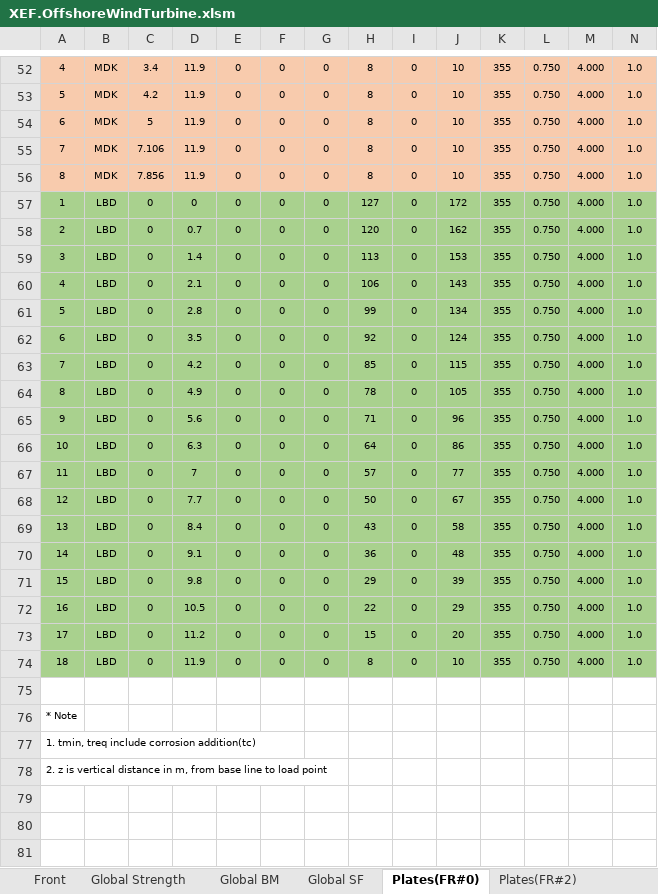
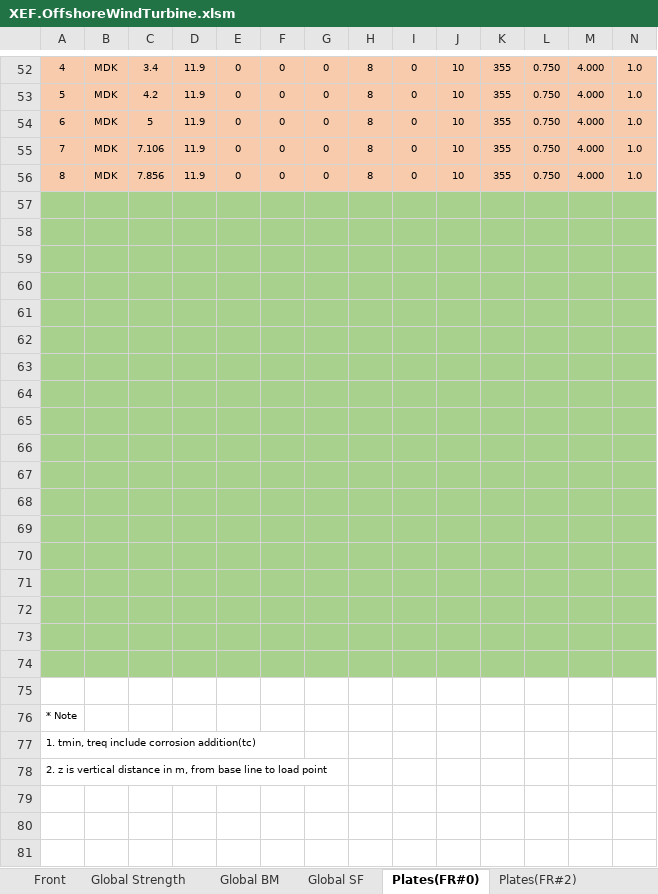
Before and after one commit to wjeongx/EngXExcel, an Excel workbook: XEF.OffshoreWindTurbine.xlsm, sheet Plates(FR#0), drawn as a sheet; only a part is shown, gaps mark what is left out; values as stored, in another font and other column widths than the file's, no borders; charts and pictures and conditional formats not drawn; removed rows and columns are numbered as before the commit, all else as after; rows hold the shown columns only; the diff names each change by its address in the sheet, - before the commit and + after, or states it on an @@ line.

```diff
--- a/XEF.OffshoreWindTurbine.xlsm (sheet Plates(FR#0))
+++ b/XEF.OffshoreWindTurbine.xlsm (sheet Plates(FR#0))
-row 57: 1 | LBD | 0 | 0 | 0 | 0 | 0 | 127 | 0 | 172 | 355 | 0.750 | 4.000 | 1.0
+row 57: (empty)
-row 58: 2 | LBD | 0 | 0.7 | 0 | 0 | 0 | 120 | 0 | 162 | 355 | 0.750 | 4.000 | 1.0
+row 58: (empty)
-row 59: 3 | LBD | 0 | 1.4 | 0 | 0 | 0 | 113 | 0 | 153 | 355 | 0.750 | 4.000 | 1.0
+row 59: (empty)
-row 60: 4 | LBD | 0 | 2.1 | 0 | 0 | 0 | 106 | 0 | 143 | 355 | 0.750 | 4.000 | 1.0
+row 60: (empty)
-row 61: 5 | LBD | 0 | 2.8 | 0 | 0 | 0 | 99 | 0 | 134 | 355 | 0.750 | 4.000 | 1.0
+row 61: (empty)
-row 62: 6 | LBD | 0 | 3.5 | 0 | 0 | 0 | 92 | 0 | 124 | 355 | 0.750 | 4.000 | 1.0
+row 62: (empty)
-row 63: 7 | LBD | 0 | 4.2 | 0 | 0 | 0 | 85 | 0 | 115 | 355 | 0.750 | 4.000 | 1.0
+row 63: (empty)
-row 64: 8 | LBD | 0 | 4.9 | 0 | 0 | 0 | 78 | 0 | 105 | 355 | 0.750 | 4.000 | 1.0
+row 64: (empty)
-row 65: 9 | LBD | 0 | 5.6 | 0 | 0 | 0 | 71 | 0 | 96 | 355 | 0.750 | 4.000 | 1.0
+row 65: (empty)
-row 66: 10 | LBD | 0 | 6.3 | 0 | 0 | 0 | 64 | 0 | 86 | 355 | 0.750 | 4.000 | 1.0
+row 66: (empty)
-row 67: 11 | LBD | 0 | 7 | 0 | 0 | 0 | 57 | 0 | 77 | 355 | 0.750 | 4.000 | 1.0
+row 67: (empty)
-row 68: 12 | LBD | 0 | 7.7 | 0 | 0 | 0 | 50 | 0 | 67 | 355 | 0.750 | 4.000 | 1.0
+row 68: (empty)
-row 69: 13 | LBD | 0 | 8.4 | 0 | 0 | 0 | 43 | 0 | 58 | 355 | 0.750 | 4.000 | 1.0
+row 69: (empty)
-row 70: 14 | LBD | 0 | 9.1 | 0 | 0 | 0 | 36 | 0 | 48 | 355 | 0.750 | 4.000 | 1.0
+row 70: (empty)
-row 71: 15 | LBD | 0 | 9.8 | 0 | 0 | 0 | 29 | 0 | 39 | 355 | 0.750 | 4.000 | 1.0
+row 71: (empty)
-row 72: 16 | LBD | 0 | 10.5 | 0 | 0 | 0 | 22 | 0 | 29 | 355 | 0.750 | 4.000 | 1.0
+row 72: (empty)
-row 73: 17 | LBD | 0 | 11.2 | 0 | 0 | 0 | 15 | 0 | 20 | 355 | 0.750 | 4.000 | 1.0
+row 73: (empty)
-row 74: 18 | LBD | 0 | 11.9 | 0 | 0 | 0 | 8 | 0 | 10 | 355 | 0.750 | 4.000 | 1.0
+row 74: (empty)
```
Also changed, not shown: sheet Stiffeners(FR#6), sheet Stiffeners(FR#4), sheet Stiffeners(FR#7+2000), sheet Stiffeners(FR#9), sheet Plates(FR#7+2000), sheet Stiffeners(FR#2), other sheet tabs, formulas that keep their value, charts or pictures.
